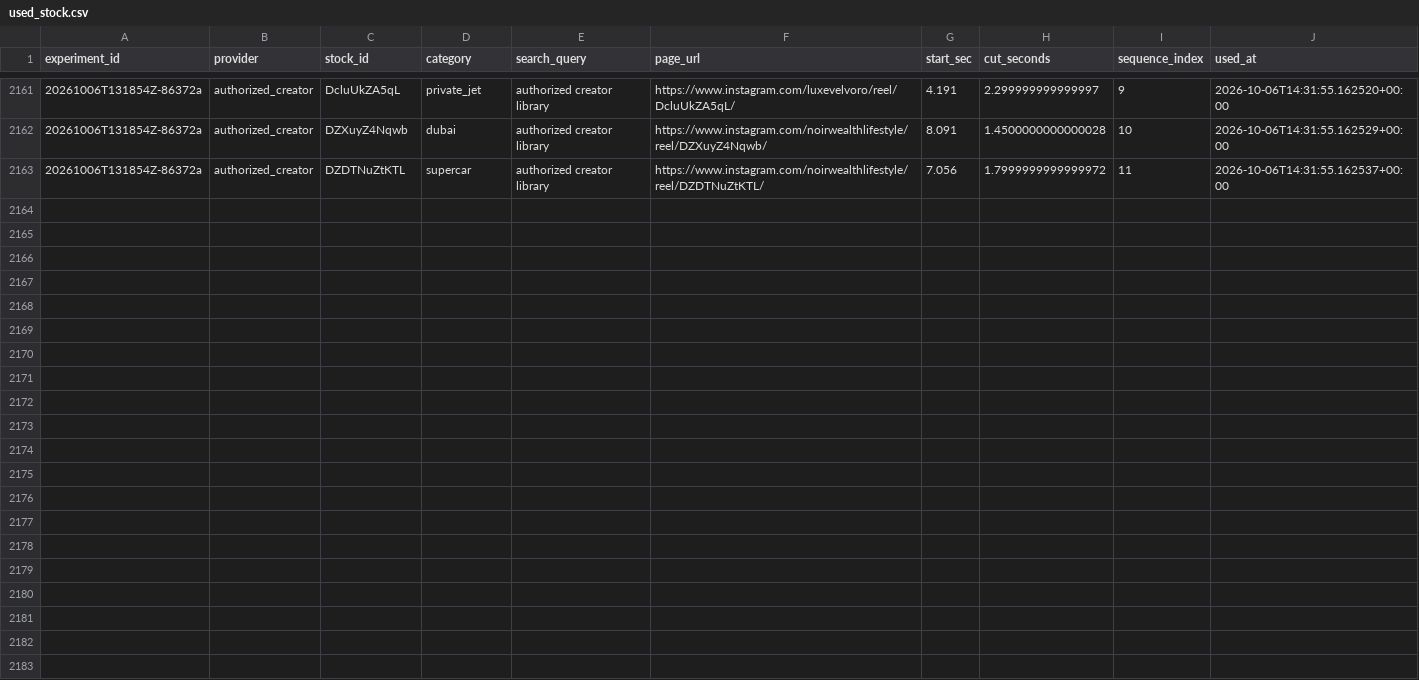
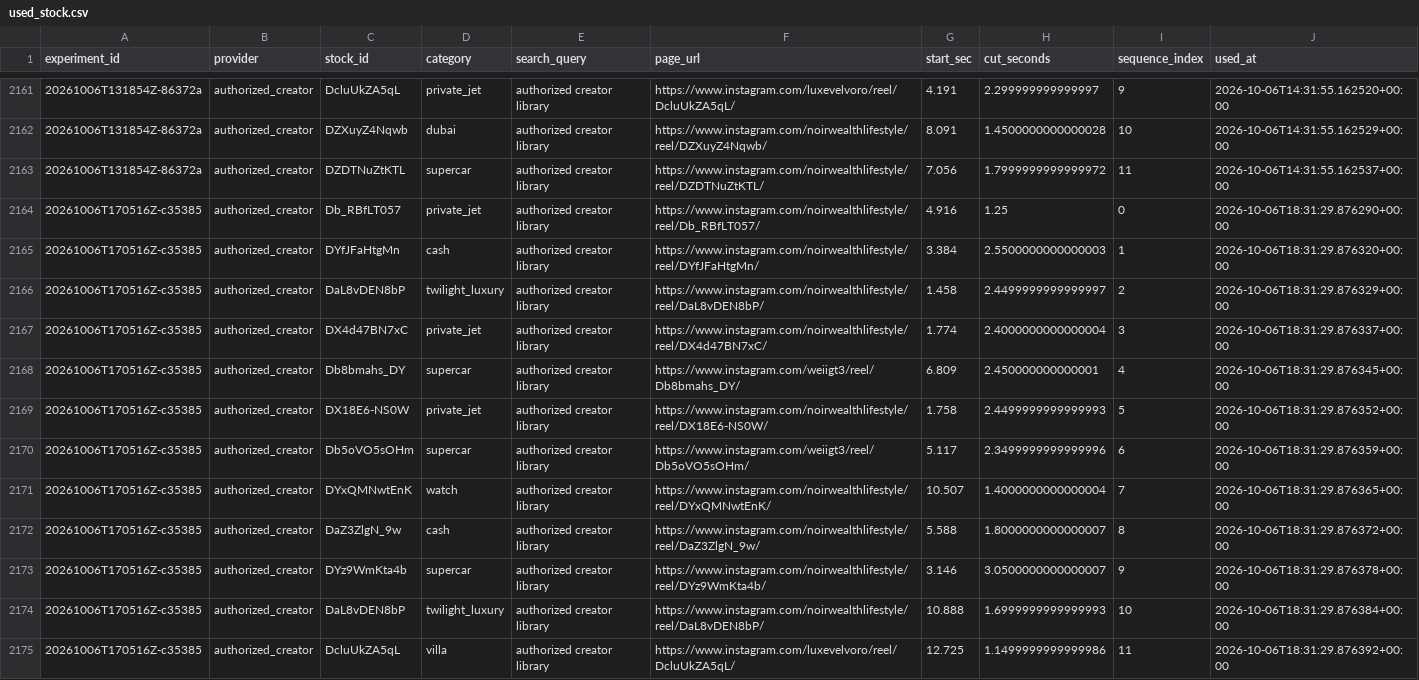
Before and after one commit to Wahb-tech/video-pipeline, a CSV file: data/used_stock.csv, drawn as a sheet; only a part is shown, gaps mark what is left out; the diff names each change by its address in the sheet, - before the commit and + after, or states it on an @@ line.

```diff
--- a/data/used_stock.csv
+++ b/data/used_stock.csv
+row 2164: 20261006T170516Z-c35385 | authorized_creator | Db_RBfLT057 | private_jet | authorized creator library | https://www.instagram.com/noirwealthlifestyle/reel/Db_RBfLT057/ | 4.916 | 1.25 | 0 | 2026-10-06T18:31:29.876290+00:00
+row 2165: 20261006T170516Z-c35385 | authorized_creator | DYfJFaHtgMn | cash | authorized creator library | https://www.instagram.com/noirwealthlifestyle/reel/DYfJFaHtgMn/ | 3.384 | 2.5500000000000003 | 1 | 2026-10-06T18:31:29.876320+00:00
+row 2166: 20261006T170516Z-c35385 | authorized_creator | DaL8vDEN8bP | twilight_luxury | authorized creator library | https://www.instagram.com/noirwealthlifestyle/reel/DaL8vDEN8bP/ | 1.458 | 2.4499999999999997 | 2 | 2026-10-06T18:31:29.876329+00:00
+row 2167: 20261006T170516Z-c35385 | authorized_creator | DX4d47BN7xC | private_jet | authorized creator library | https://www.instagram.com/noirwealthlifestyle/reel/DX4d47BN7xC/ | 1.774 | 2.4000000000000004 | 3 | 2026-10-06T18:31:29.876337+00:00
+row 2168: 20261006T170516Z-c35385 | authorized_creator | Db8bmahs_DY | supercar | authorized creator library | https://www.instagram.com/weiigt3/reel/Db8bmahs_DY/ | 6.809 | 2.450000000000001 | 4 | 2026-10-06T18:31:29.876345+00:00
+row 2169: 20261006T170516Z-c35385 | authorized_creator | DX18E6-NS0W | private_jet | authorized creator library | https://www.instagram.com/noirwealthlifestyle/reel/DX18E6-NS0W/ | 1.758 | 2.4499999999999993 | 5 | 2026-10-06T18:31:29.876352+00:00
+row 2170: 20261006T170516Z-c35385 | authorized_creator | Db5oVO5sOHm | supercar | authorized creator library | https://www.instagram.com/weiigt3/reel/Db5oVO5sOHm/ | 5.117 | 2.3499999999999996 | 6 | 2026-10-06T18:31:29.876359+00:00
+row 2171: 20261006T170516Z-c35385 | authorized_creator | DYxQMNwtEnK | watch | authorized creator library | https://www.instagram.com/noirwealthlifestyle/reel/DYxQMNwtEnK/ | 10.507 | 1.4000000000000004 | 7 | 2026-10-06T18:31:29.876365+00:00
+row 2172: 20261006T170516Z-c35385 | authorized_creator | DaZ3ZlgN_9w | cash | authorized creator library | https://www.instagram.com/noirwealthlifestyle/reel/DaZ3ZlgN_9w/ | 5.588 | 1.8000000000000007 | 8 | 2026-10-06T18:31:29.876372+00:00
+row 2173: 20261006T170516Z-c35385 | authorized_creator | DYz9WmKta4b | supercar | authorized creator library | https://www.instagram.com/noirwealthlifestyle/reel/DYz9WmKta4b/ | 3.146 | 3.0500000000000007 | 9 | 2026-10-06T18:31:29.876378+00:00
+row 2174: 20261006T170516Z-c35385 | authorized_creator | DaL8vDEN8bP | twilight_luxury | authorized creator library | https://www.instagram.com/noirwealthlifestyle/reel/DaL8vDEN8bP/ | 10.888 | 1.6999999999999993 | 10 | 2026-10-06T18:31:29.876384+00:00
+row 2175: 20261006T170516Z-c35385 | authorized_creator | DcluUkZA5qL | villa | authorized creator library | https://www.instagram.com/luxevelvoro/reel/DcluUkZA5qL/ | 12.725 | 1.1499999999999986 | 11 | 2026-10-06T18:31:29.876392+00:00
```
Also changed, not shown: data/generated.csv.
